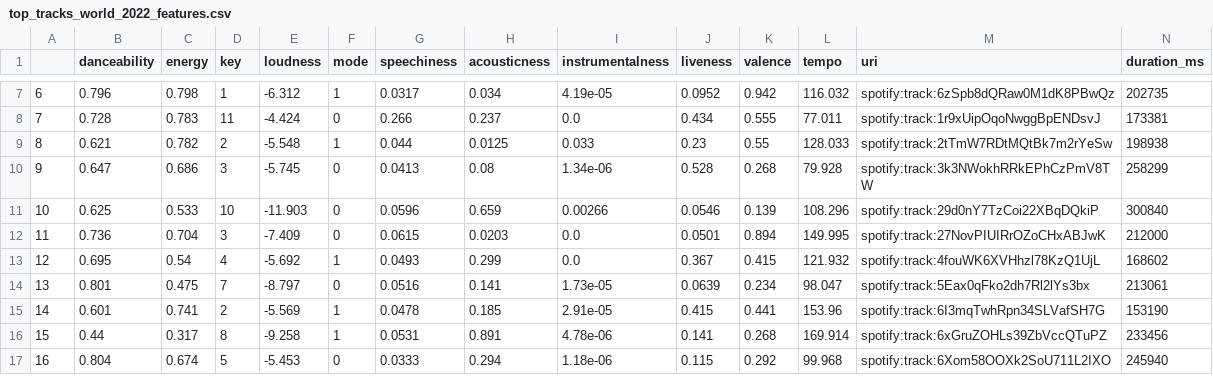
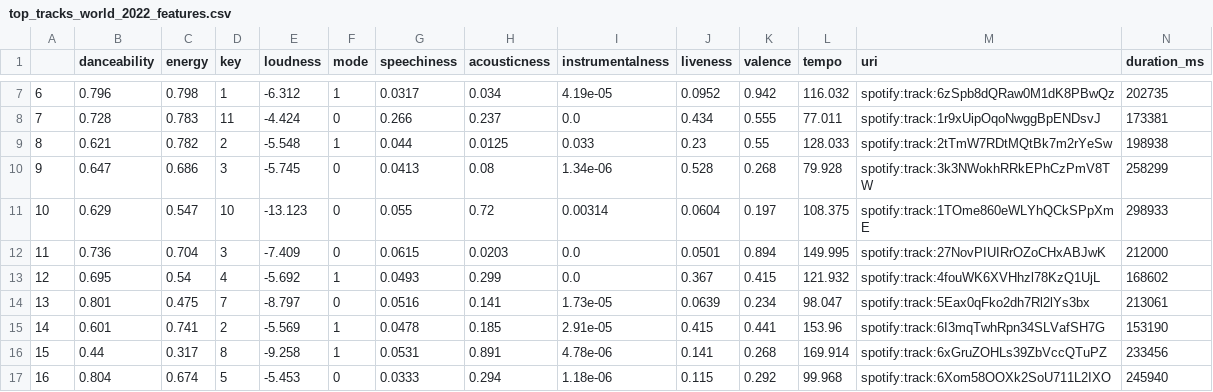
Before and after one commit to a-asen/Spotify_Visualizing, a CSV file: data/top_tracks_world_2022_features.csv, drawn as a sheet; only a part is shown, gaps mark what is left out; the diff names each change by its address in the sheet, - before the commit and + after, or states it on an @@ line.

```diff
--- a/data/top_tracks_world_2022_features.csv
+++ b/data/top_tracks_world_2022_features.csv
-B11 (danceability): 0.625
+B11 (danceability): 0.629
-C11 (energy): 0.533
+C11 (energy): 0.547
-E11 (loudness): -11.903
+E11 (loudness): -13.123
-G11 (speechiness): 0.0596
+G11 (speechiness): 0.055
-H11 (acousticness): 0.659
+H11 (acousticness): 0.72
-I11 (instrumentalness): 0.00266
+I11 (instrumentalness): 0.00314
-J11 (liveness): 0.0546
+J11 (liveness): 0.0604
-K11 (valence): 0.139
+K11 (valence): 0.197
-L11 (tempo): 108.296
+L11 (tempo): 108.375
-M11 (uri): spotify:track:29d0nY7TzCoi22XBqDQkiP
+M11 (uri): spotify:track:1TOme860eWLYhQCkSPpXmE
-N11 (duration_ms): 300840
+N11 (duration_ms): 298933
```
Also changed, not shown: data/my_top_tracks_2022.csv, data/top_tracks_world_2022.csv, 2 other files.
